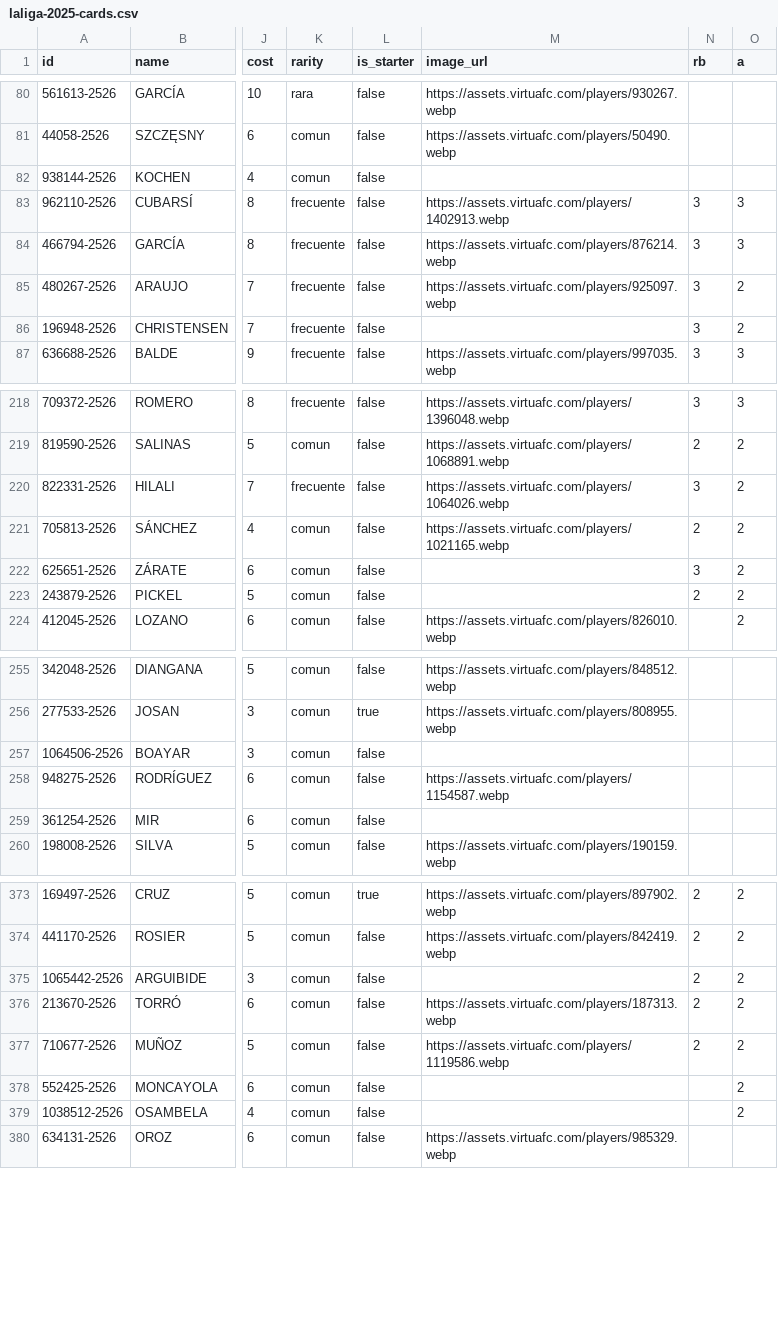
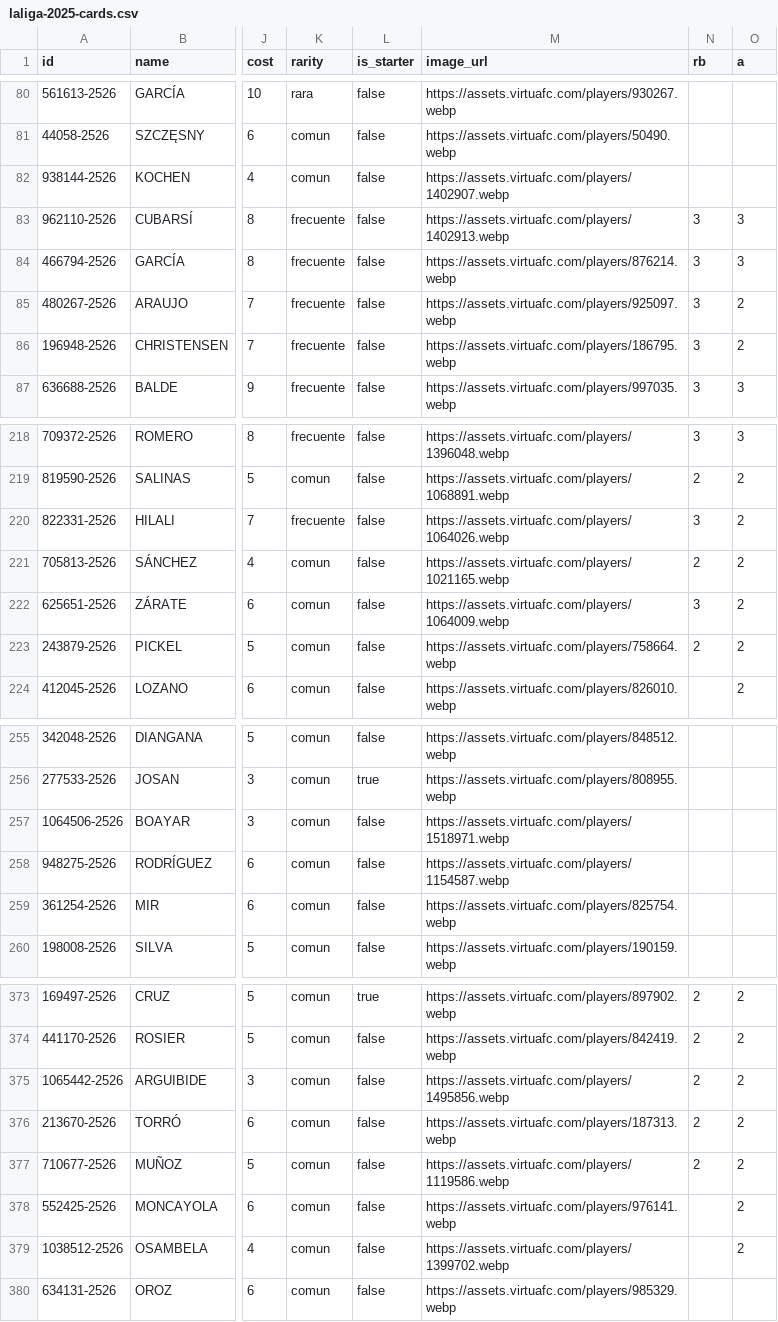
Before and after one commit to pabloroman/super-gol, a CSV file: scripts/cards/data/laliga-2025-cards.csv, drawn as a sheet; only a part is shown, gaps mark what is left out; the diff covers the shown part only; the diff names each change by its address in the sheet, - before the commit and + after, or states it on an @@ line.

```diff
--- a/scripts/cards/data/laliga-2025-cards.csv
+++ b/scripts/cards/data/laliga-2025-cards.csv
-M82 (image_url): (empty)
+M82 (image_url): https://assets.virtuafc.com/players/1402907.webp
-M86 (image_url): (empty)
+M86 (image_url): https://assets.virtuafc.com/players/186795.webp
-M222 (image_url): (empty)
+M222 (image_url): https://assets.virtuafc.com/players/1064009.webp
-M223 (image_url): (empty)
+M223 (image_url): https://assets.virtuafc.com/players/758664.webp
-M257 (image_url): (empty)
+M257 (image_url): https://assets.virtuafc.com/players/1518971.webp
-M259 (image_url): (empty)
+M259 (image_url): https://assets.virtuafc.com/players/825754.webp
-M375 (image_url): (empty)
+M375 (image_url): https://assets.virtuafc.com/players/1495856.webp
-M378 (image_url): (empty)
+M378 (image_url): https://assets.virtuafc.com/players/976141.webp
-M379 (image_url): (empty)
+M379 (image_url): https://assets.virtuafc.com/players/1399702.webp
```
Also changed, not shown: 27 edited cells elsewhere in this file, 3 other files.
